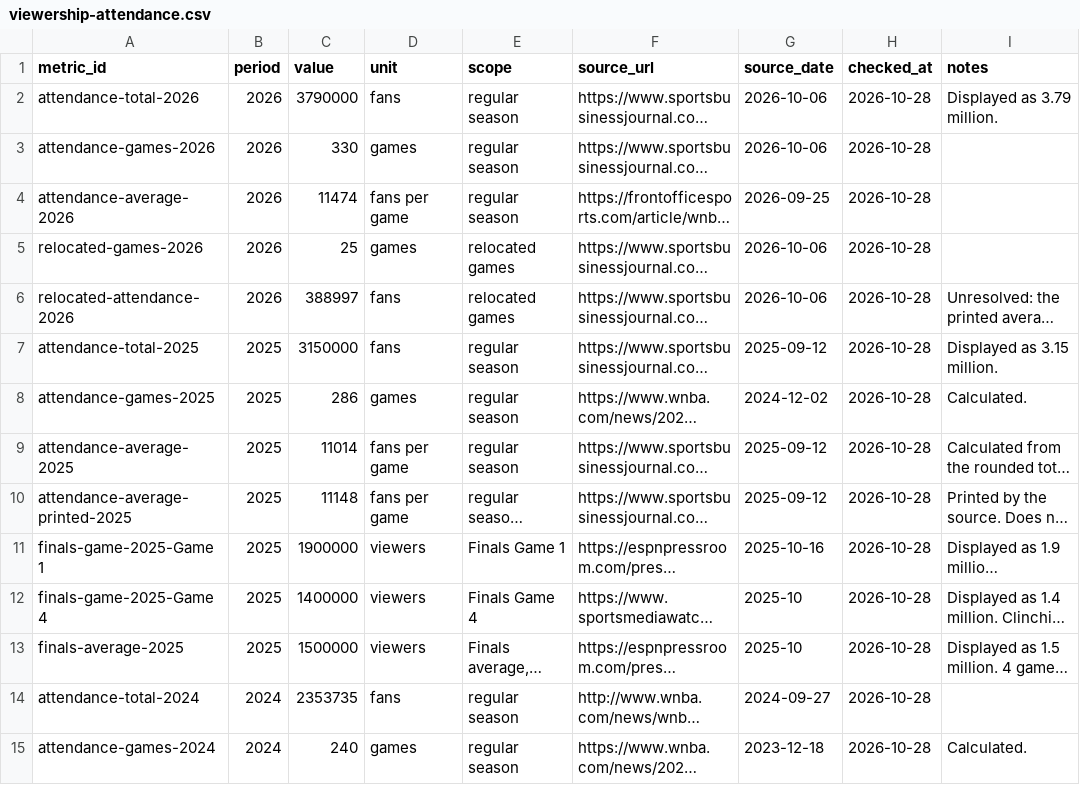
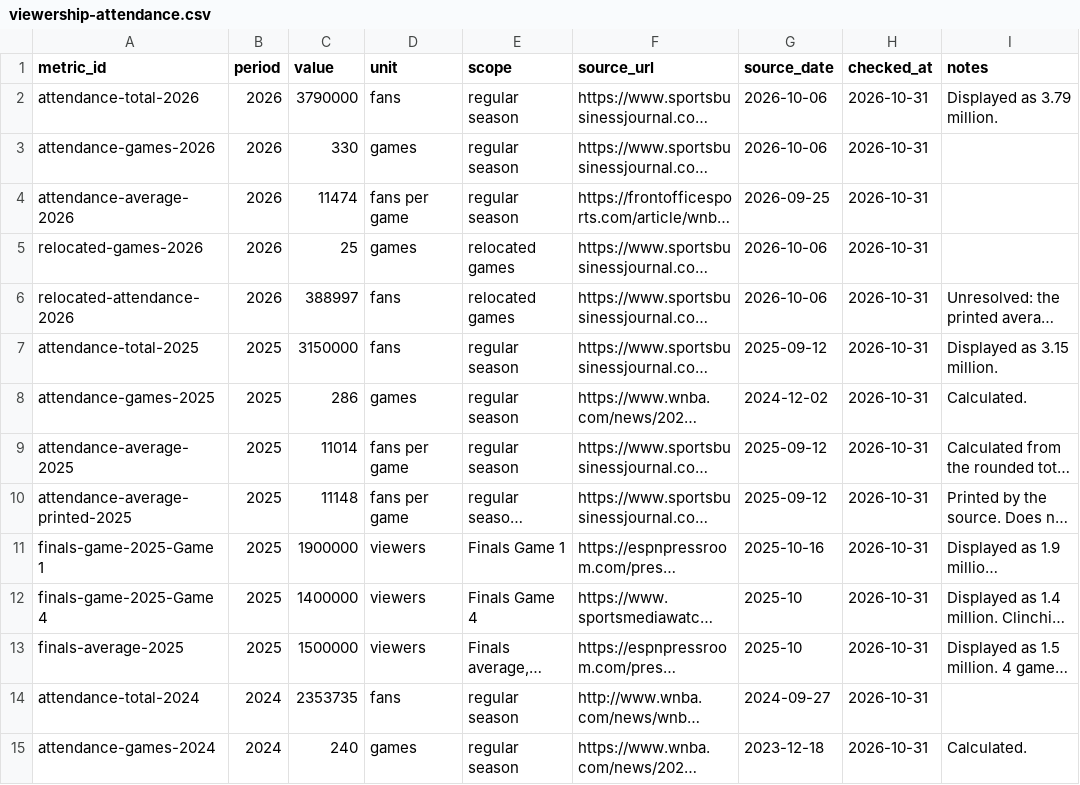
Before and after one commit to ryanmoalemi/fullcourtbuckets, a CSV file: wnba/viewership-attendance/viewership-attendance.csv, drawn as a sheet; only a part is shown; long unchanged cells end in …; the diff covers the shown part only; the diff names each change by its address in the sheet, - before the commit and + after, or states it on an @@ line.

```diff
--- a/wnba/viewership-attendance/viewership-attendance.csv
+++ b/wnba/viewership-attendance/viewership-attendance.csv
-H2:H15 (checked_at): 2026-10-28
+H2:H15 (checked_at): 2026-10-31
```
Also changed, not shown: 5 added rows and 55 edited cells elsewhere in this file, 4 other files.
